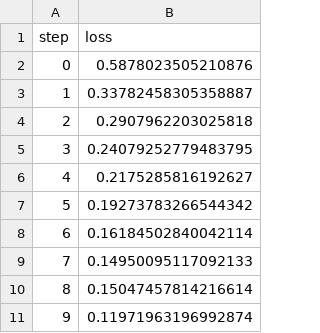
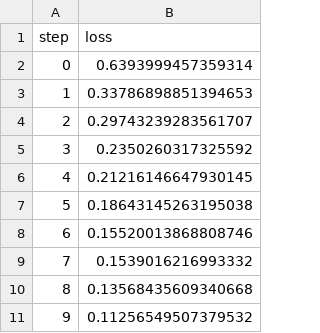
Before and after one commit to mrzaizai2k/try_DVC, a TSV file: dvclive/plots/metrics/train/loss.tsv, drawn as a sheet.

```diff
--- a/dvclive/plots/metrics/train/loss.tsv
+++ b/dvclive/plots/metrics/train/loss.tsv
@@ -1,11 +1,11 @@
 step	loss
-0	0.5878023505210876
-1	0.33782458305358887
-2	0.2907962203025818
-3	0.24079252779483795
-4	0.2175285816192627
-5	0.19273783266544342
-6	0.16184502840042114
-7	0.14950095117092133
-8	0.15047457814216614
-9	0.11971963196992874
+0	0.6393999457359314
+1	0.33786898851394653
+2	0.29743239283561707
+3	0.2350260317325592
+4	0.21216146647930145
+5	0.18643145263195038
+6	0.15520013868808746
+7	0.1539016216993332
+8	0.13568435609340668
+9	0.11256549507379532
```
Also changed, not shown: dvclive/plots/metrics/eval/accuracy.tsv, dvclive/plots/metrics/eval/loss.tsv, 6 other files.
